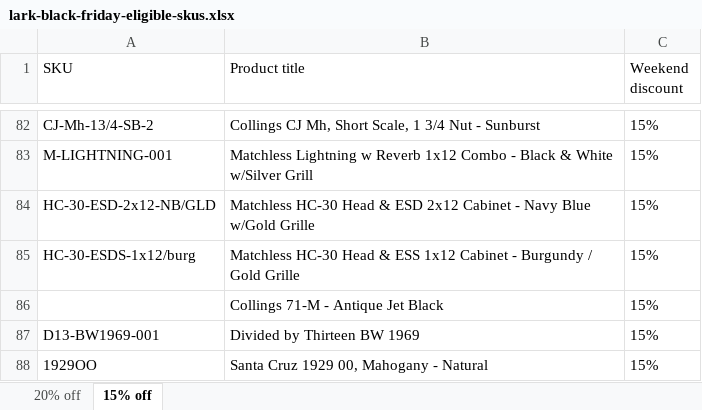
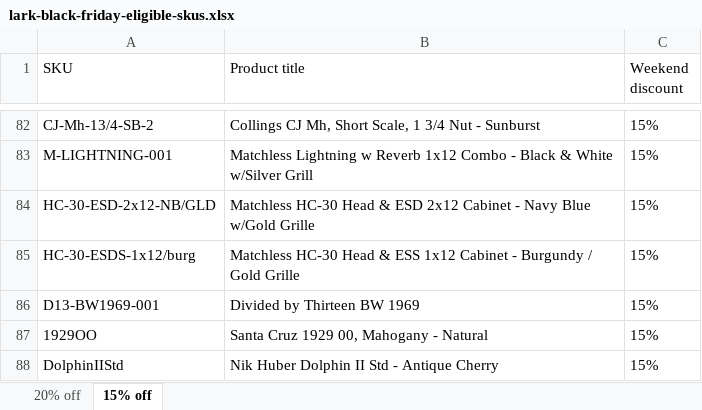
Before and after one commit to benjirod1/BENIPHONE, an Excel workbook: meta-ads-black-friday/lark-black-friday-eligible-skus.xlsx, sheet 15% off, drawn as a sheet; only a part is shown, gaps mark what is left out; the shorter side is filled out with more unchanged rows; values as stored, in another font and other column widths than the file's, no borders; the diff names each change by its address in the sheet, - before the commit and + after, or states it on an @@ line.

```diff
--- a/meta-ads-black-friday/lark-black-friday-eligible-skus.xlsx (sheet 15% off)
+++ b/meta-ads-black-friday/lark-black-friday-eligible-skus.xlsx (sheet 15% off)
-row 86:  | Collings 71-M - Antique Jet Black | 15%
```
Also changed, not shown: 1 other file.
